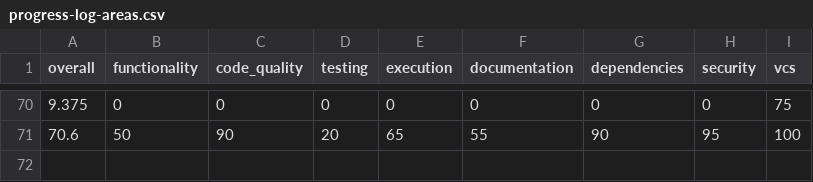
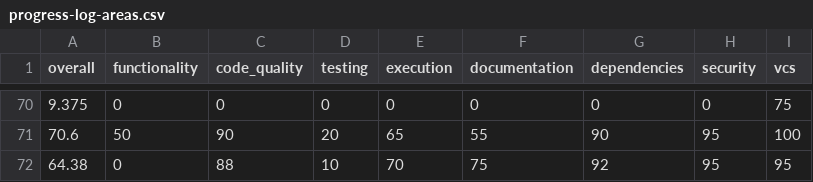
Before and after one commit to voder-ai/dry-aged-deps, a CSV file: .voder/progress-log-areas.csv, drawn as a sheet; only a part is shown, gaps mark what is left out.

```diff
--- a/.voder/progress-log-areas.csv
+++ b/.voder/progress-log-areas.csv
@@ -71 +71,2 @@ overall,functionality,code_quality,testing,execution,documentation,dependencies,
 70.6,50,90,20,65,55,90,95,100
+64.38,0,88,10,70,75,92,95,95
```
Also changed, not shown: .voder/progress-log.csv, 8 other files.
